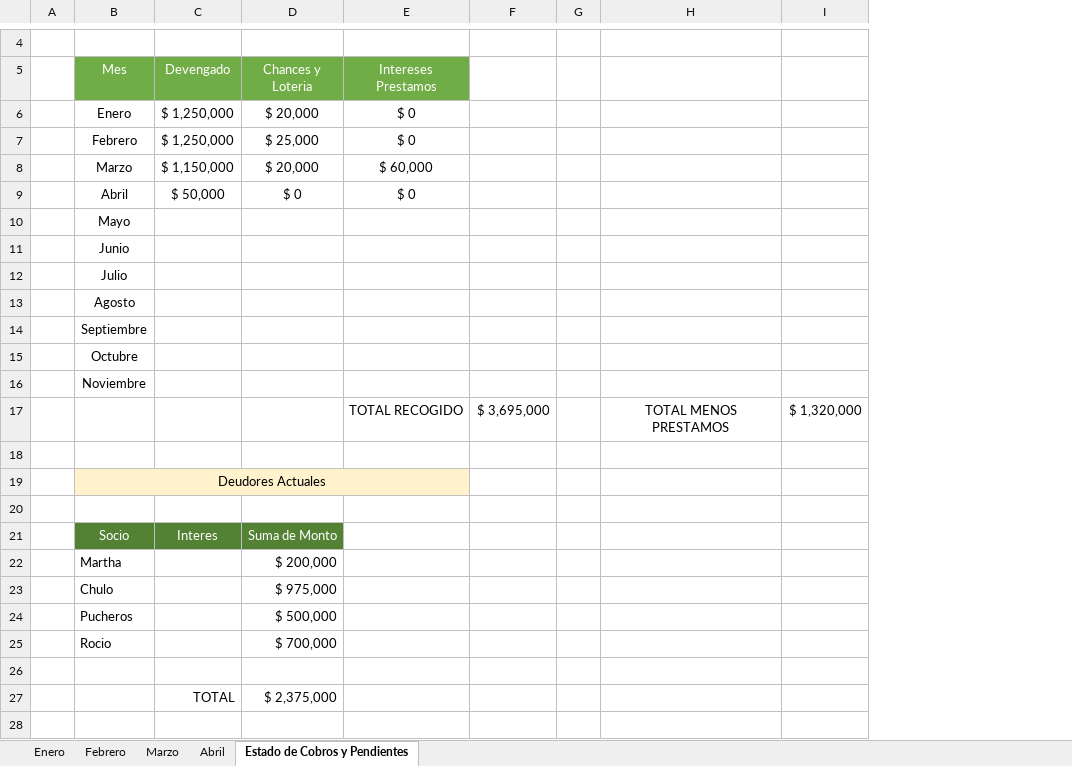
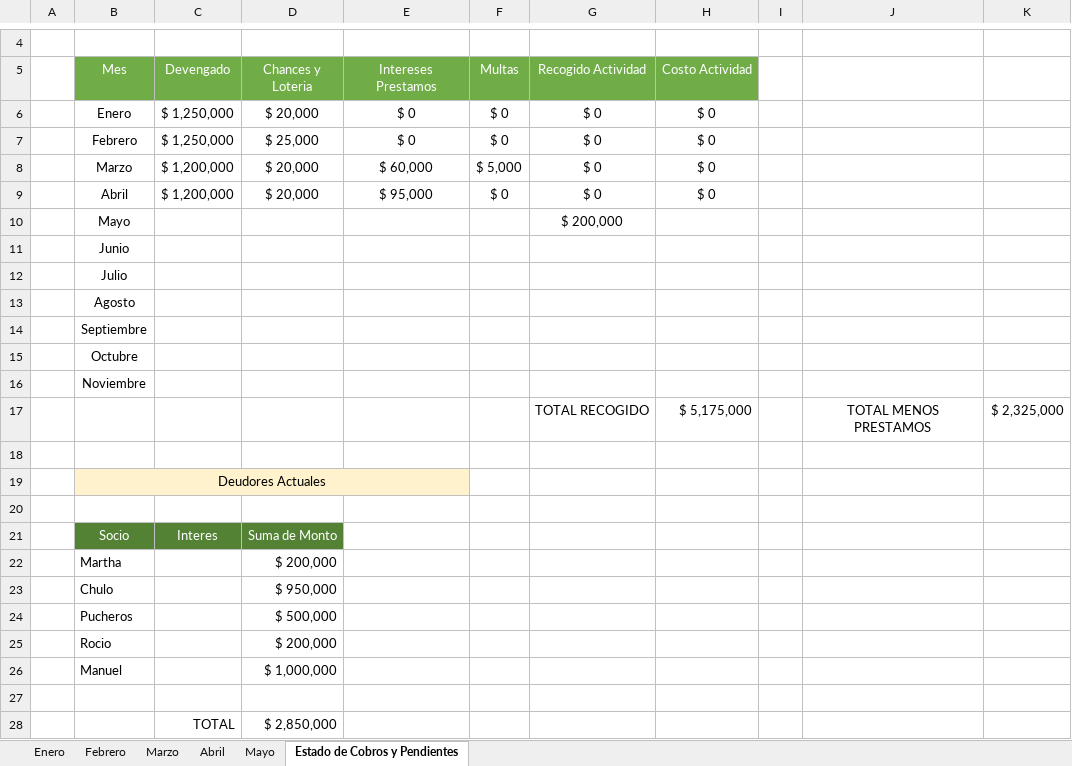
Before and after one commit to mauricio80/Angular_Proyects, an Excel workbook: util/planilla-de-excel-de-cuotas-de-socios.xlsx, sheet Estado de Cobros y Pendientes, drawn as a sheet; only a part is shown, gaps mark what is left out; values as stored, in another font and other column widths than the file's, no borders; removed rows and columns are numbered as before the commit, all else as after; the diff names each change by its address in the sheet, - before the commit and + after, or states it on an @@ line.

Commit message:
mayo

```diff
--- a/util/planilla-de-excel-de-cuotas-de-socios.xlsx (sheet Estado de Cobros y Pendientes)
+++ b/util/planilla-de-excel-de-cuotas-de-socios.xlsx (sheet Estado de Cobros y Pendientes)
+sheet tab: Mayo
-column F, row 17: $ 3,695,000
+column F (Multas), rows 6-9: $ 0 | $ 0 | $ 5,000 | $ 0
+column G (Recogido Actividad), rows 6-17: $ 0 | $ 0 | $ 0 | $ 0 | $ 200,000 |  |  |  |  |  |  | TOTAL RECOGIDO
+column H (Costo Actividad), rows 6-17: $ 0 | $ 0 | $ 0 | $ 0 |  |  |  |  |  |  |  | $ 5,175,000
-column I, row 17: $ 1,320,000
+column K, row 17: $ 2,325,000
-C8 (Devengado): $ 1,150,000
+C8 (Devengado): $ 1,200,000
-C9 (Devengado): $ 50,000
+C9 (Devengado): $ 1,200,000
-D9 (Chances y Loteria): $ 0
+D9 (Chances y Loteria): $ 20,000
-E9 (Intereses Prestamos): $ 0
+E9 (Intereses Prestamos): $ 95,000
-E17 (Intereses Prestamos): TOTAL RECOGIDO
+E17 (Intereses Prestamos): (empty)
-D23 (Chances y Loteria): $ 975,000
+D23 (Chances y Loteria): $ 950,000
-D25 (Chances y Loteria): $ 700,000
+D25 (Chances y Loteria): $ 200,000
+row 26:  | Manuel |  | $ 1,000,000
-D28 (Chances y Loteria): $ 2,375,000
+D28 (Chances y Loteria): $ 2,850,000
```
Also changed, not shown: sheet Abril, sheet Marzo, formulas that keep their value.
